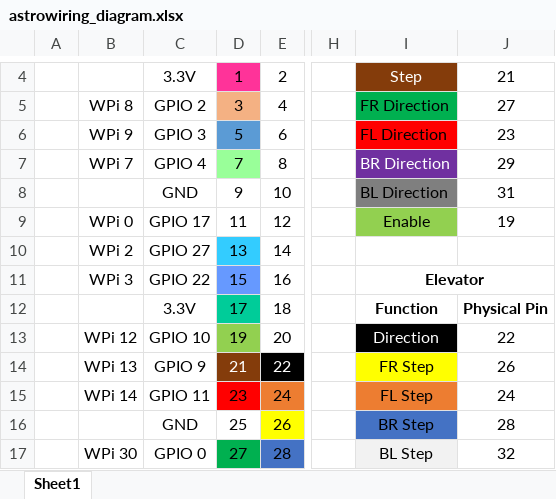
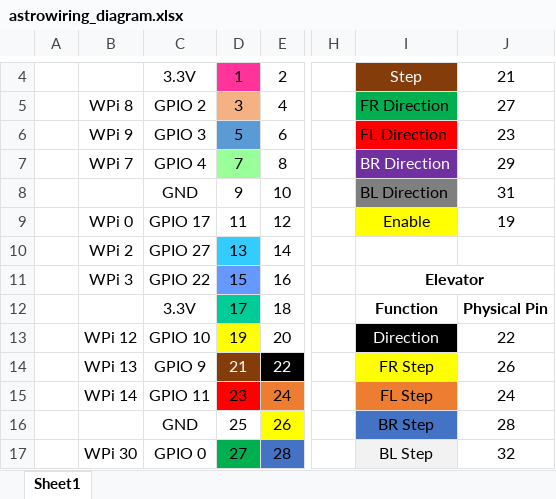
Before and after one commit to jwharve/astrohub, an Excel workbook: electrical/astrowiring_diagram.xlsx, sheet Sheet1, drawn as a sheet; only a part is shown, gaps mark what is left out; values as stored, in another font and other column widths than the file's, no borders; the diff names each change by its address in the sheet, - before the commit and + after, or states it on an @@ line.

Commit message:
changed enable color

```diff
--- a/electrical/astrowiring_diagram.xlsx (sheet Sheet1)
+++ b/electrical/astrowiring_diagram.xlsx (sheet Sheet1)
-I9 fill: #92D050
+I9 fill: #FFFF00
-D13 fill: #92D050
+D13 fill: #FFFF00
```
